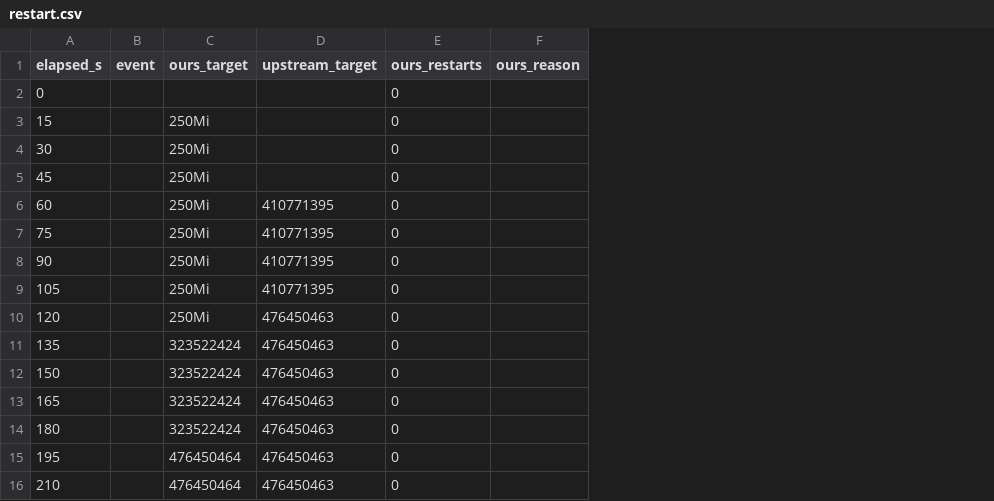
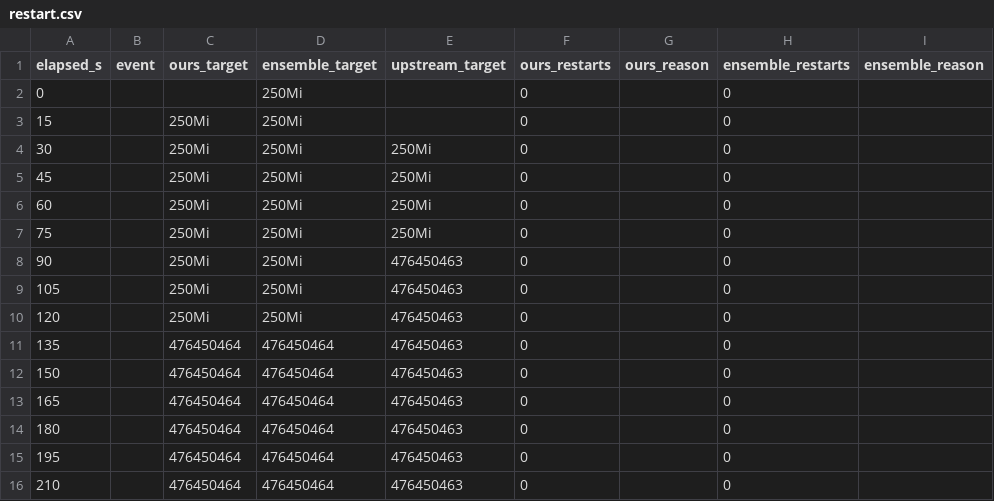
Before and after one commit to StockerMC/plimsoll, a CSV file: results/summary/scenarios-2026-10-28/restart.csv, drawn as a sheet; only a part is shown; addresses are those after the commit; the diff names each change by its address in the sheet, - before the commit and + after, or states it on an @@ line.

Commit message:
Rerun scenario suite with the ensemble

```diff
--- a/results/summary/scenarios-2026-10-28/restart.csv
+++ b/results/summary/scenarios-2026-10-28/restart.csv
+column D (ensemble_target), rows 2-16: 250Mi | 250Mi | 250Mi | 250Mi | 250Mi | 250Mi | 250Mi | 250Mi | 250Mi | 476450464 | 476450464 | 476450464 | 476450464 | 476450464 | 476450464
+column H (ensemble_restarts), rows 2-16: all 0
+column I (ensemble_reason), empty
-E4:E5 (upstream_target): (empty)
+E4:E5 (upstream_target): 250Mi
-E6:E7 (upstream_target): 410771395
+E6:E7 (upstream_target): 250Mi
-E8:E9 (upstream_target): 410771395
+E8:E9 (upstream_target): 476450463
-C11:C14 (ours_target): 323522424
+C11:C14 (ours_target): 476450464
```
Also changed, not shown: results/summary/scenarios-2026-10-28/burst.csv, results/summary/scenarios-2026-10-28/steady.csv, 3 other files.
